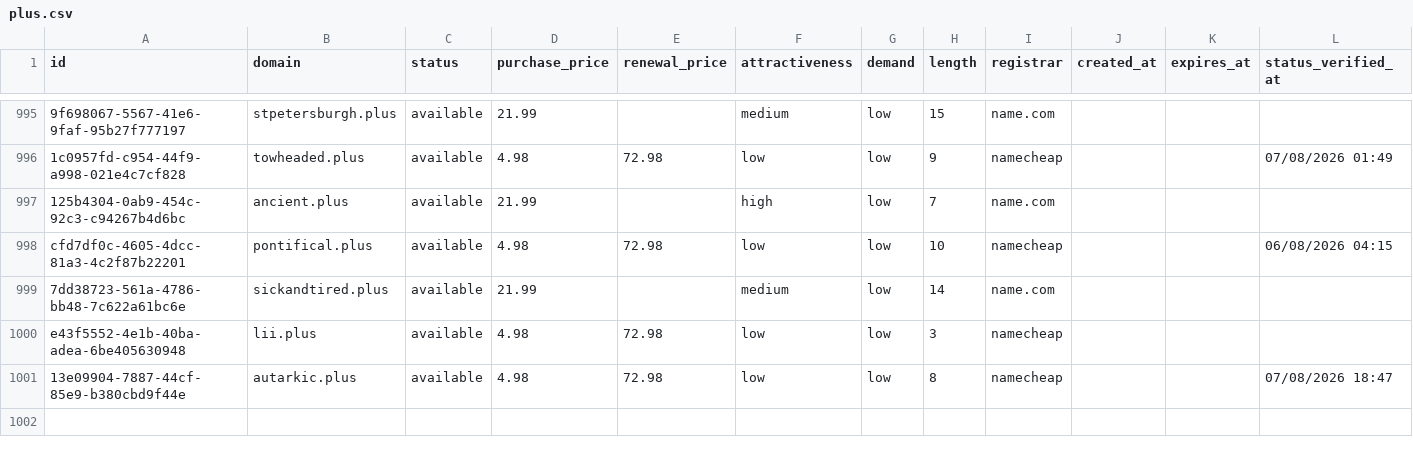
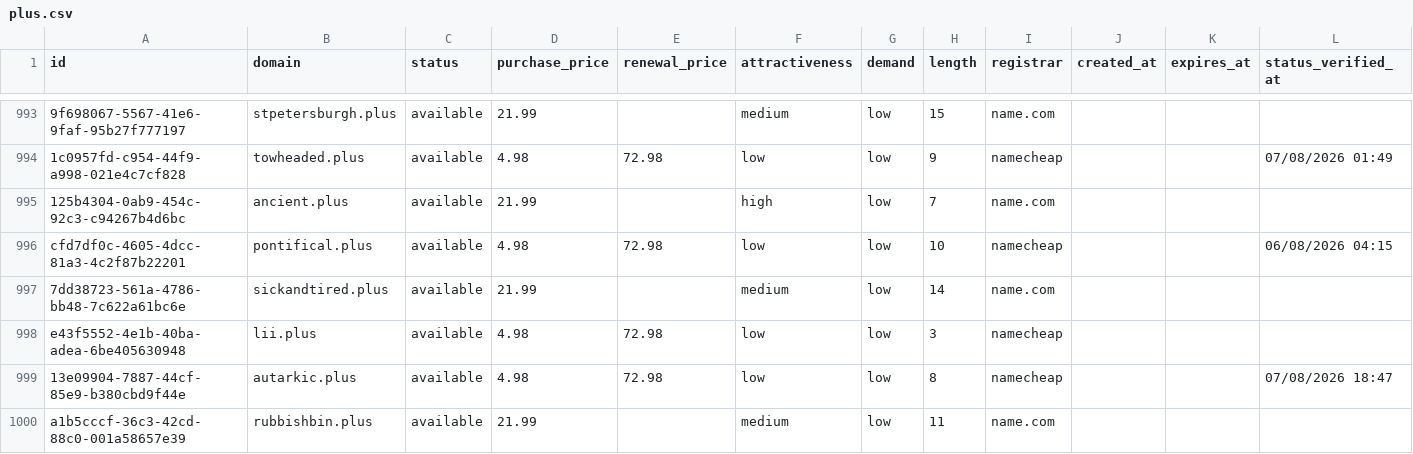
Before and after one commit to UniqueDomains/plus-oneword-domains, a CSV file: plus.csv, drawn as a sheet; only a part is shown, gaps mark what is left out; the diff covers the shown part only; the diff names each change by its address in the sheet, - before the commit and + after, or states it on an @@ line.

Commit message:
Domains update

```diff
--- a/plus.csv
+++ b/plus.csv
+row 1000: a1b5cccf-36c3-42cd-88c0-001a58657e39 | rubbishbin.plus | available | 21.99 |  | medium | low | 11 | name.com
```
Also changed, not shown: 1 added row, 2 removed rows and 5 edited cells elsewhere in this file, 4 other files.
